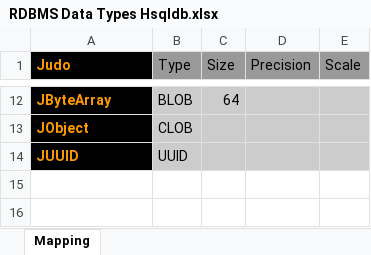
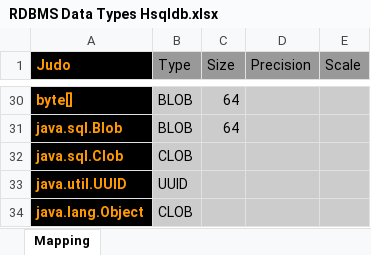
Before and after one commit to BlackBeltTechnology/judo-tatami-core, an Excel workbook: judo-tatami-asm2rdbms/model/RDBMS Data Types Hsqldb.xlsx, sheet Mapping, drawn as a sheet; only a part is shown, gaps mark what is left out; values as stored, in another font and other column widths than the file's, no borders; removed rows and columns are numbered as before the commit, all else as after; the diff covers the shown part only; the diff names each change by its address in the sheet, - before the commit and + after, or states it on an @@ line.

Commit message:
moved some EOL operations to AsmUtils, update references in Epsilon scripts

```diff
--- a/judo-tatami-asm2rdbms/model/RDBMS Data Types Hsqldb.xlsx (sheet Mapping)
+++ b/judo-tatami-asm2rdbms/model/RDBMS Data Types Hsqldb.xlsx (sheet Mapping)
-A30 (Judo): JByteArray
+A30 (Judo): byte[]
+row 31: java.sql.Blob | BLOB | 64
+row 32: java.sql.Clob | CLOB
+row 33: java.util.UUID | UUID
-A34 (Judo): JObject
+A34 (Judo): java.lang.Object
-row 14: JUUID | UUID
```
Also changed, not shown: 18 added rows and 10 edited cells elsewhere in this sheet, judo-tatami-asm2rdbms/model/RDBMS Data Types Oracle.xlsx, judo-tatami-asm2rdbms/model/RDBMS Data Types Postgres.xlsx, 17 other files.
